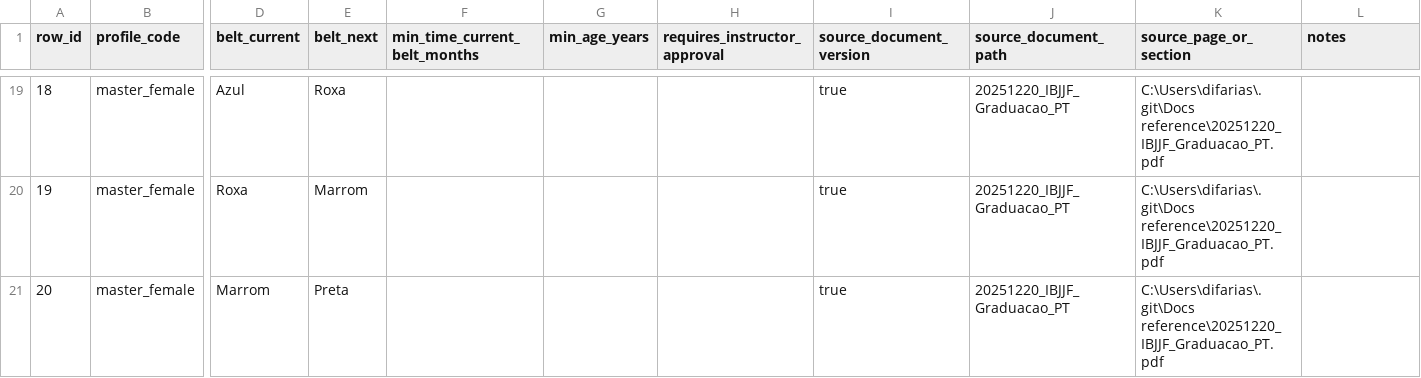
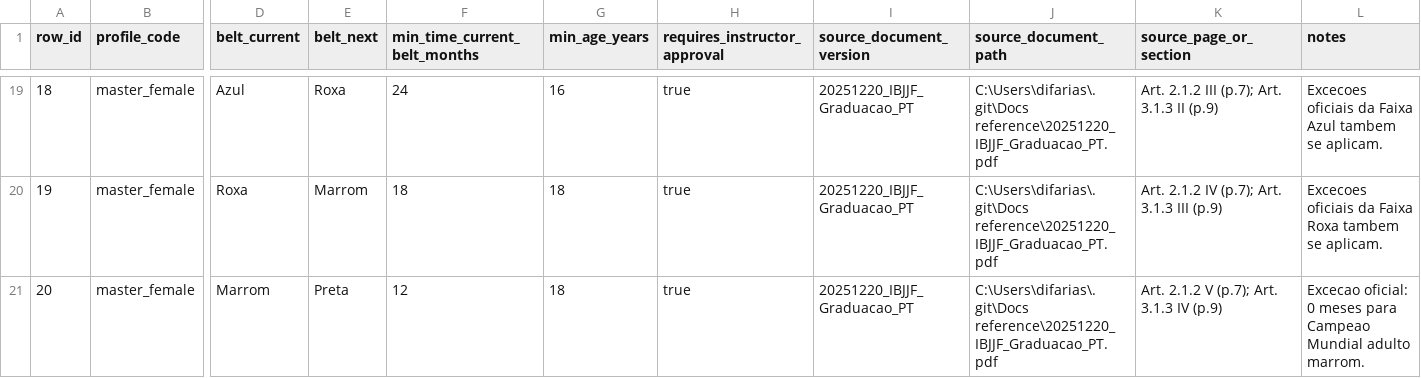
Before and after one commit to diogoelias03/jj-app-gym, a CSV file: docs/ibjjf/ibjjf-graduation-matrix-template.csv, drawn as a sheet; only a part is shown, gaps mark what is left out; the diff covers the shown part only; the diff names each change by its address in the sheet, - before the commit and + after, or states it on an @@ line.

Commit message:
docs(ibjjf): fill graduation matrix from official 2025 document

```diff
--- a/docs/ibjjf/ibjjf-graduation-matrix-template.csv
+++ b/docs/ibjjf/ibjjf-graduation-matrix-template.csv
-F19 (min_time_current_belt_months): (empty)
+F19 (min_time_current_belt_months): 24
-G19 (min_age_years): (empty)
+G19 (min_age_years): 16
-H19:H21 (requires_instructor_approval): (empty)
+H19:H21 (requires_instructor_approval): true
-I19:I21 (source_document_version): true
+I19:I21 (source_document_version): 20251220_IBJJF_Graduacao_PT
-J19:J21 (source_document_path): 20251220_IBJJF_Graduacao_PT
+J19:J21 (source_document_path): C:\Users\difarias\.git\Docs reference\20251220_IBJJF_Graduacao_PT.pdf
-K19 (source_page_or_section): C:\Users\difarias\.git\Docs reference\20251220_IBJJF_Graduacao_PT.pdf
+K19 (source_page_or_section): Art. 2.1.2 III (p.7); Art. 3.1.3 II (p.9)
-L19 (notes): (empty)
+L19 (notes): Excecoes oficiais da Faixa Azul tambem se aplicam.
-F20 (min_time_current_belt_months): (empty)
+F20 (min_time_current_belt_months): 18
-G20:G21 (min_age_years): (empty)
+G20:G21 (min_age_years): 18
-K20 (source_page_or_section): C:\Users\difarias\.git\Docs reference\20251220_IBJJF_Graduacao_PT.pdf
+K20 (source_page_or_section): Art. 2.1.2 IV (p.7); Art. 3.1.3 III (p.9)
-L20 (notes): (empty)
+L20 (notes): Excecoes oficiais da Faixa Roxa tambem se aplicam.
-F21 (min_time_current_belt_months): (empty)
+F21 (min_time_current_belt_months): 12
-K21 (source_page_or_section): C:\Users\difarias\.git\Docs reference\20251220_IBJJF_Graduacao_PT.pdf
+K21 (source_page_or_section): Art. 2.1.2 V (p.7); Art. 3.1.3 IV (p.9)
-L21 (notes): (empty)
+L21 (notes): Excecao oficial: 0 meses para Campeao Mundial adulto marrom.
```
Also changed, not shown: 119 edited cells elsewhere in this file, 1 other file.
